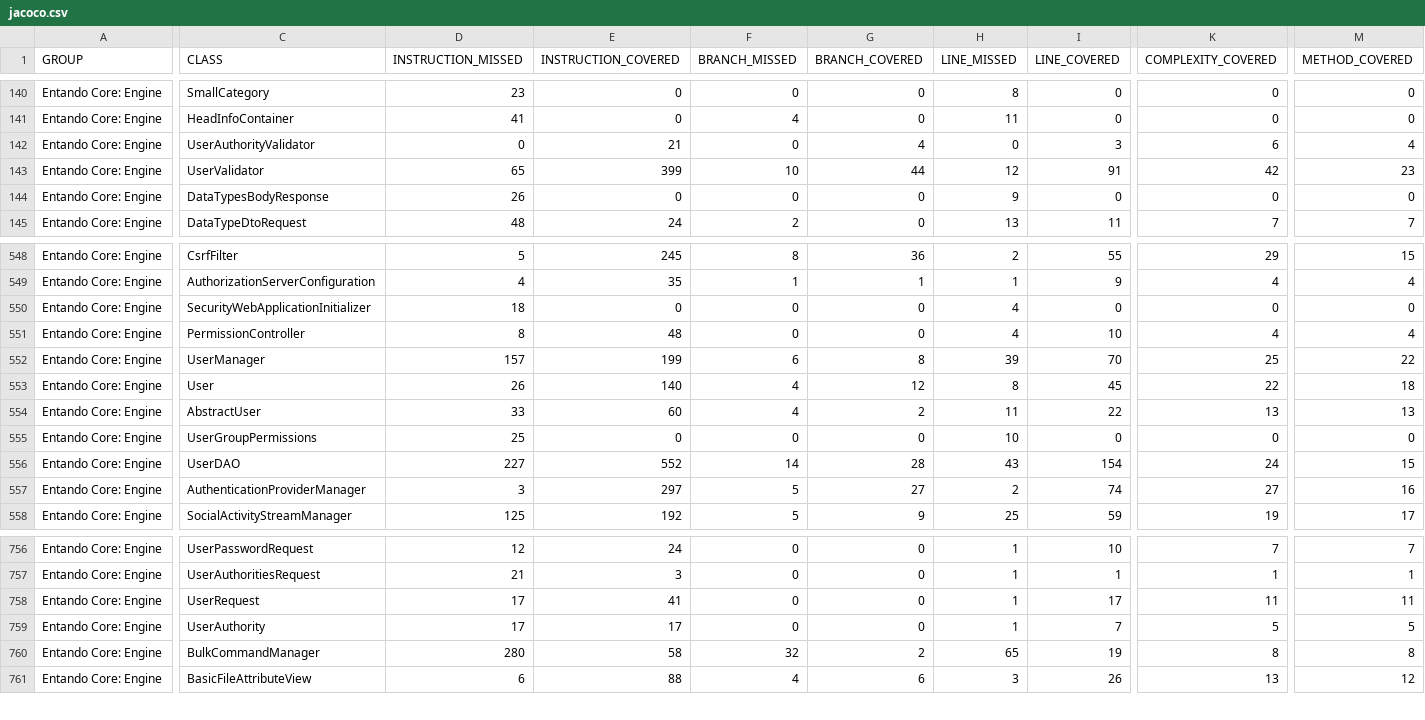
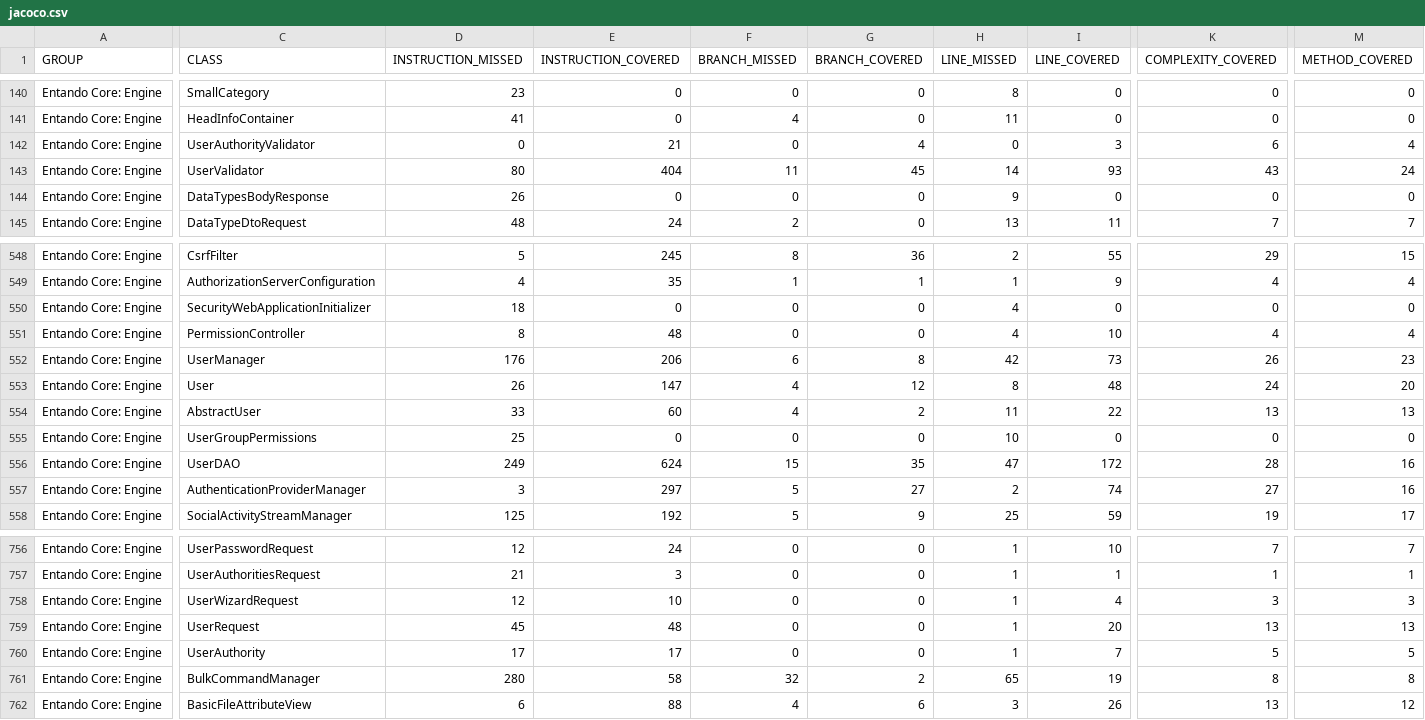
Before and after one commit to entando-k8s-infrastructure/devops-results, a CSV file: entando-engine/master/jacoco/jacoco.csv, drawn as a sheet; only a part is shown, gaps mark what is left out; addresses are those after the commit; rows hold the shown columns only; the diff covers the shown part only; the diff names each change by its address in the sheet, - before the commit and + after, or states it on an @@ line.

Commit message:
Publishing files for path entando-engine/master

```diff
--- a/entando-engine/master/jacoco/jacoco.csv
+++ b/entando-engine/master/jacoco/jacoco.csv
-D143 (INSTRUCTION_MISSED): 65
+D143 (INSTRUCTION_MISSED): 80
-E143 (INSTRUCTION_COVERED): 399
+E143 (INSTRUCTION_COVERED): 404
-F143 (BRANCH_MISSED): 10
+F143 (BRANCH_MISSED): 11
-G143 (BRANCH_COVERED): 44
+G143 (BRANCH_COVERED): 45
-H143 (LINE_MISSED): 12
+H143 (LINE_MISSED): 14
-I143 (LINE_COVERED): 91
+I143 (LINE_COVERED): 93
-K143 (COMPLEXITY_COVERED): 42
+K143 (COMPLEXITY_COVERED): 43
-M143 (METHOD_COVERED): 23
+M143 (METHOD_COVERED): 24
-D552 (INSTRUCTION_MISSED): 157
+D552 (INSTRUCTION_MISSED): 176
-E552 (INSTRUCTION_COVERED): 199
+E552 (INSTRUCTION_COVERED): 206
-H552 (LINE_MISSED): 39
+H552 (LINE_MISSED): 42
-I552 (LINE_COVERED): 70
+I552 (LINE_COVERED): 73
-K552 (COMPLEXITY_COVERED): 25
+K552 (COMPLEXITY_COVERED): 26
-M552 (METHOD_COVERED): 22
+M552 (METHOD_COVERED): 23
-E553 (INSTRUCTION_COVERED): 140
+E553 (INSTRUCTION_COVERED): 147
-I553 (LINE_COVERED): 45
+I553 (LINE_COVERED): 48
-K553 (COMPLEXITY_COVERED): 22
+K553 (COMPLEXITY_COVERED): 24
-M553 (METHOD_COVERED): 18
+M553 (METHOD_COVERED): 20
-D556 (INSTRUCTION_MISSED): 227
+D556 (INSTRUCTION_MISSED): 249
-E556 (INSTRUCTION_COVERED): 552
+E556 (INSTRUCTION_COVERED): 624
-F556 (BRANCH_MISSED): 14
+F556 (BRANCH_MISSED): 15
-G556 (BRANCH_COVERED): 28
+G556 (BRANCH_COVERED): 35
-H556 (LINE_MISSED): 43
+H556 (LINE_MISSED): 47
-I556 (LINE_COVERED): 154
+I556 (LINE_COVERED): 172
-K556 (COMPLEXITY_COVERED): 24
+K556 (COMPLEXITY_COVERED): 28
-M556 (METHOD_COVERED): 15
+M556 (METHOD_COVERED): 16
+row 758: Entando Core: Engine | UserWizardRequest | 12 | 10 | 0 | 0 | 1 | 4 | 3 | 3
-D759 (INSTRUCTION_MISSED): 17
+D759 (INSTRUCTION_MISSED): 45
-E759 (INSTRUCTION_COVERED): 41
+E759 (INSTRUCTION_COVERED): 48
-I759 (LINE_COVERED): 17
+I759 (LINE_COVERED): 20
-K759 (COMPLEXITY_COVERED): 11
+K759 (COMPLEXITY_COVERED): 13
-M759 (METHOD_COVERED): 11
+M759 (METHOD_COVERED): 13
```
Also changed, not shown: 28 edited cells elsewhere in this file, 46 other files.
